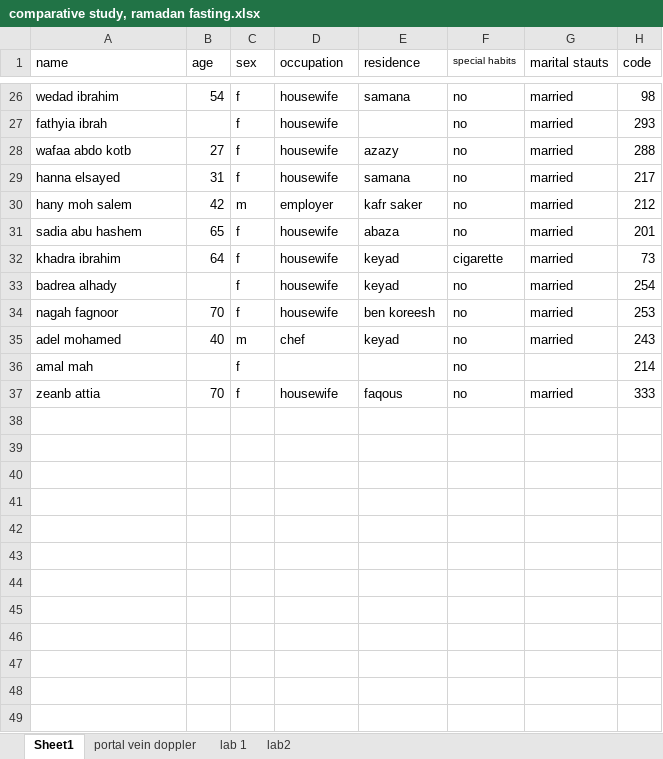
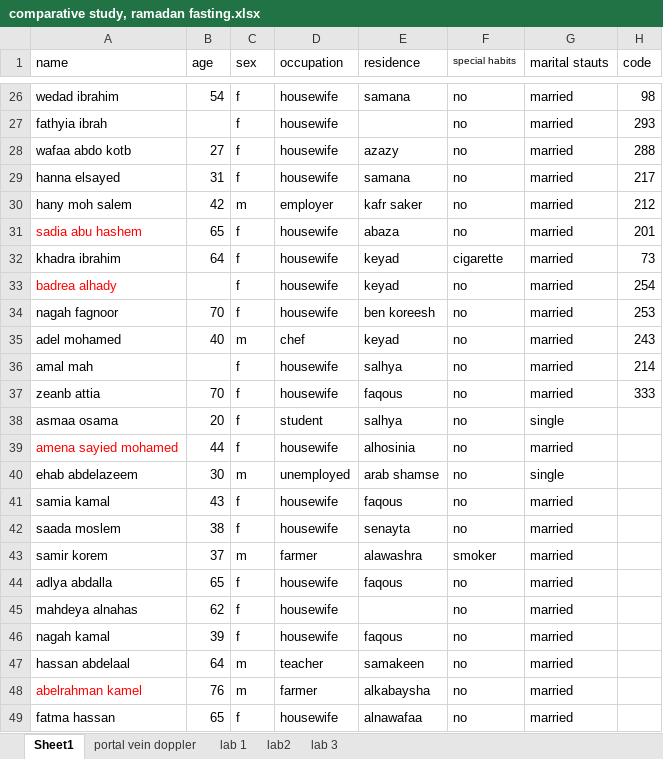
Before and after one commit to salemyousefmohamed/ramadan-fasting-in-cirrhotic-patients, an Excel workbook: comparative study, ramadan fasting.xlsx, sheet Sheet1, drawn as a sheet; only a part is shown, gaps mark what is left out; values as stored, in another font and other column widths than the file's, no borders; the diff covers the shown part only; the diff names each change by its address in the sheet, - before the commit and + after, or states it on an @@ line.

```diff
--- a/comparative study, ramadan fasting.xlsx (sheet Sheet1)
+++ b/comparative study, ramadan fasting.xlsx (sheet Sheet1)
+sheet tab: lab 3
-A31 text colour: black
+A31 text colour: #FF0000
-A33 text colour: black
+A33 text colour: #FF0000
-D36 (occupation): (empty)
+D36 (occupation): housewife
-E36 (residence): (empty)
+E36 (residence): salhya
-G36 (marital stauts): (empty)
+G36 (marital stauts): married
+row 38: asmaa osama | 20 | f | student | salhya | no | single
+row 39: amena sayied mohamed | 44 | f | housewife | alhosinia | no | married
+row 40: ehab abdelazeem | 30 | m | unemployed | arab shamse | no | single
+row 41: samia kamal | 43 | f | housewife | faqous | no | married
+row 42: saada moslem | 38 | f | housewife | senayta | no | married
+row 43: samir korem | 37 | m | farmer | alawashra | smoker | married
+row 44: adlya abdalla | 65 | f | housewife | faqous | no | married
+row 45: mahdeya alnahas | 62 | f | housewife |  | no | married
+row 46: nagah kamal | 39 | f | housewife | faqous | no | married
+row 47: hassan abdelaal | 64 | m | teacher | samakeen | no | married
+row 48: abelrahman kamel | 76 | m | farmer | alkabaysha | no | married
+row 49: fatma hassan | 65 | f | housewife | alnawafaa | no | married
```
Also changed, not shown: 12 added rows, 2 edited cells and cell formats elsewhere in this sheet, sheet portal vein doppler, sheet lab2, sheet lab 1.
